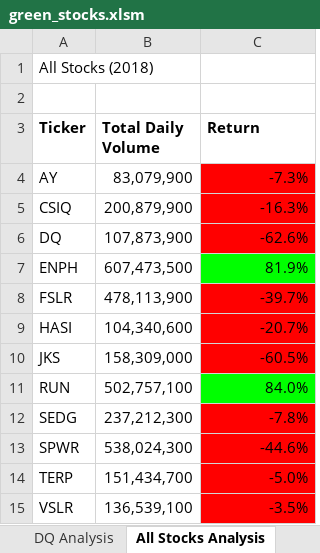
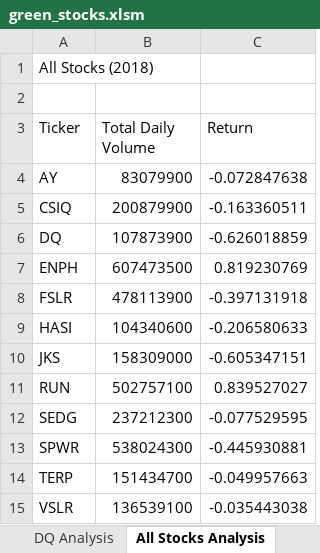
Before and after one commit to scottfreeland/stock-analysis, an Excel workbook: green_stocks.xlsm, sheet All Stocks Analysis, drawn as a sheet; values as stored, in another font and other column widths than the file's, no borders; charts and pictures not drawn; the diff names each change by its address in the sheet, - before the commit and + after, or states it on an @@ line.

Commit message:
updated VBA code and corresponding spreadsheet

```diff
--- a/green_stocks.xlsm (sheet All Stocks Analysis)
+++ b/green_stocks.xlsm (sheet All Stocks Analysis)
-A3:C3 bold: on
+A3:C3 bold: off
-B4 (Total Daily Volume): 83,079,900
+B4 (Total Daily Volume): 83079900
-C4 (Return): -7.3%
+C4 (Return): -0.072847638
-C4:C6 fill: #FF0000
+C4:C6 fill: none
-B5 (Total Daily Volume): 200,879,900
+B5 (Total Daily Volume): 200879900
-C5 (Return): -16.3%
+C5 (Return): -0.163360511
-B6 (Total Daily Volume): 107,873,900
+B6 (Total Daily Volume): 107873900
-C6 (Return): -62.6%
+C6 (Return): -0.626018859
-B7 (Total Daily Volume): 607,473,500
+B7 (Total Daily Volume): 607473500
-C7 (Return): 81.9%
+C7 (Return): 0.819230769
-C7 fill: #00FF00
+C7 fill: none
-B8 (Total Daily Volume): 478,113,900
+B8 (Total Daily Volume): 478113900
-C8 (Return): -39.7%
+C8 (Return): -0.397131918
-C8:C10 fill: #FF0000
+C8:C10 fill: none
-B9 (Total Daily Volume): 104,340,600
+B9 (Total Daily Volume): 104340600
-C9 (Return): -20.7%
+C9 (Return): -0.206580633
-B10 (Total Daily Volume): 158,309,000
+B10 (Total Daily Volume): 158309000
-C10 (Return): -60.5%
+C10 (Return): -0.605347151
-B11 (Total Daily Volume): 502,757,100
+B11 (Total Daily Volume): 502757100
-C11 (Return): 84.0%
+C11 (Return): 0.839527027
-C11 fill: #00FF00
+C11 fill: none
-B12 (Total Daily Volume): 237,212,300
+B12 (Total Daily Volume): 237212300
-C12 (Return): -7.8%
+C12 (Return): -0.077529595
-C12:C15 fill: #FF0000
+C12:C15 fill: none
-B13 (Total Daily Volume): 538,024,300
+B13 (Total Daily Volume): 538024300
-C13 (Return): -44.6%
+C13 (Return): -0.445930881
-B14 (Total Daily Volume): 151,434,700
+B14 (Total Daily Volume): 151434700
-C14 (Return): -5.0%
+C14 (Return): -0.049957663
-B15 (Total Daily Volume): 136,539,100
+B15 (Total Daily Volume): 136539100
-C15 (Return): -3.5%
+C15 (Return): -0.035443038
```
Also changed, not shown: charts or pictures.
